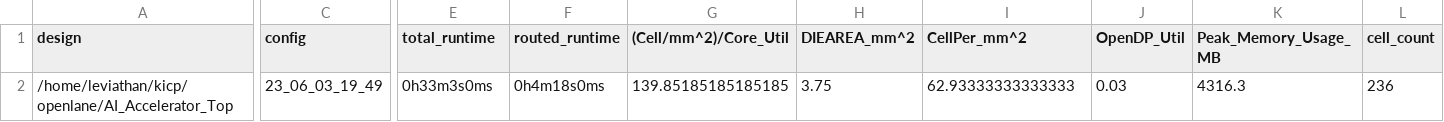
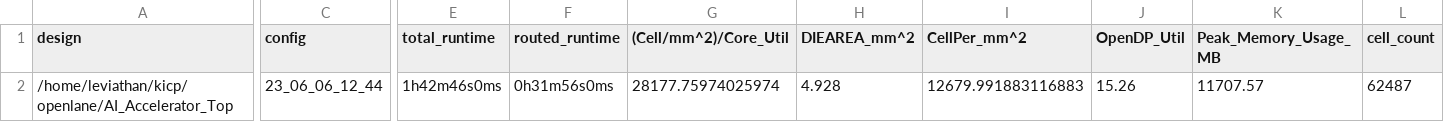
Before and after one commit to leviathanch/kicp, a CSV file: signoff/AI_Accelerator_Top/metrics.csv, drawn as a sheet; only a part is shown, gaps mark what is left out; the diff covers the shown part only; the diff names each change by its address in the sheet, - before the commit and + after, or states it on an @@ line.

```diff
--- a/signoff/AI_Accelerator_Top/metrics.csv
+++ b/signoff/AI_Accelerator_Top/metrics.csv
-C2 (config): 23_06_03_19_49
+C2 (config): 23_06_06_12_44
-E2 (total_runtime): 0h33m3s0ms
+E2 (total_runtime): 1h42m46s0ms
-F2 (routed_runtime): 0h4m18s0ms
+F2 (routed_runtime): 0h31m56s0ms
-G2 ((Cell/mm^2)/Core_Util): 139.85185185185185
+G2 ((Cell/mm^2)/Core_Util): 28177.75974025974
-H2 (DIEAREA_mm^2): 3.75
+H2 (DIEAREA_mm^2): 4.928
-I2 (CellPer_mm^2): 62.93333333333333
+I2 (CellPer_mm^2): 12679.991883116883
-J2 (OpenDP_Util): 0.03
+J2 (OpenDP_Util): 15.26
-K2 (Peak_Memory_Usage_MB): 4316.3
+K2 (Peak_Memory_Usage_MB): 11707.57
-L2 (cell_count): 236
+L2 (cell_count): 62487
```
Also changed, not shown: 34 edited cells elsewhere in this file, signoff/Matrix_Convolution/metrics.csv, signoff/Matrix_Multiplication/metrics.csv, 23 other files.
